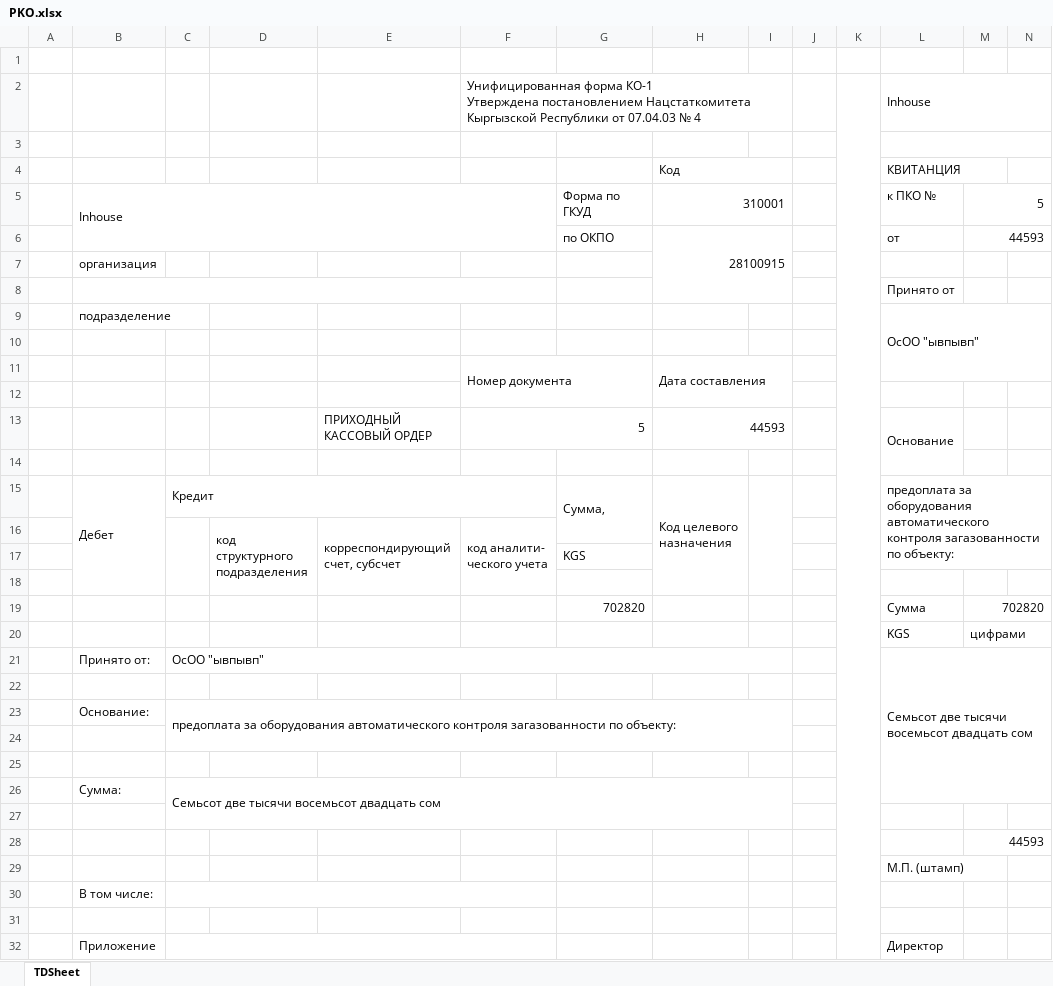
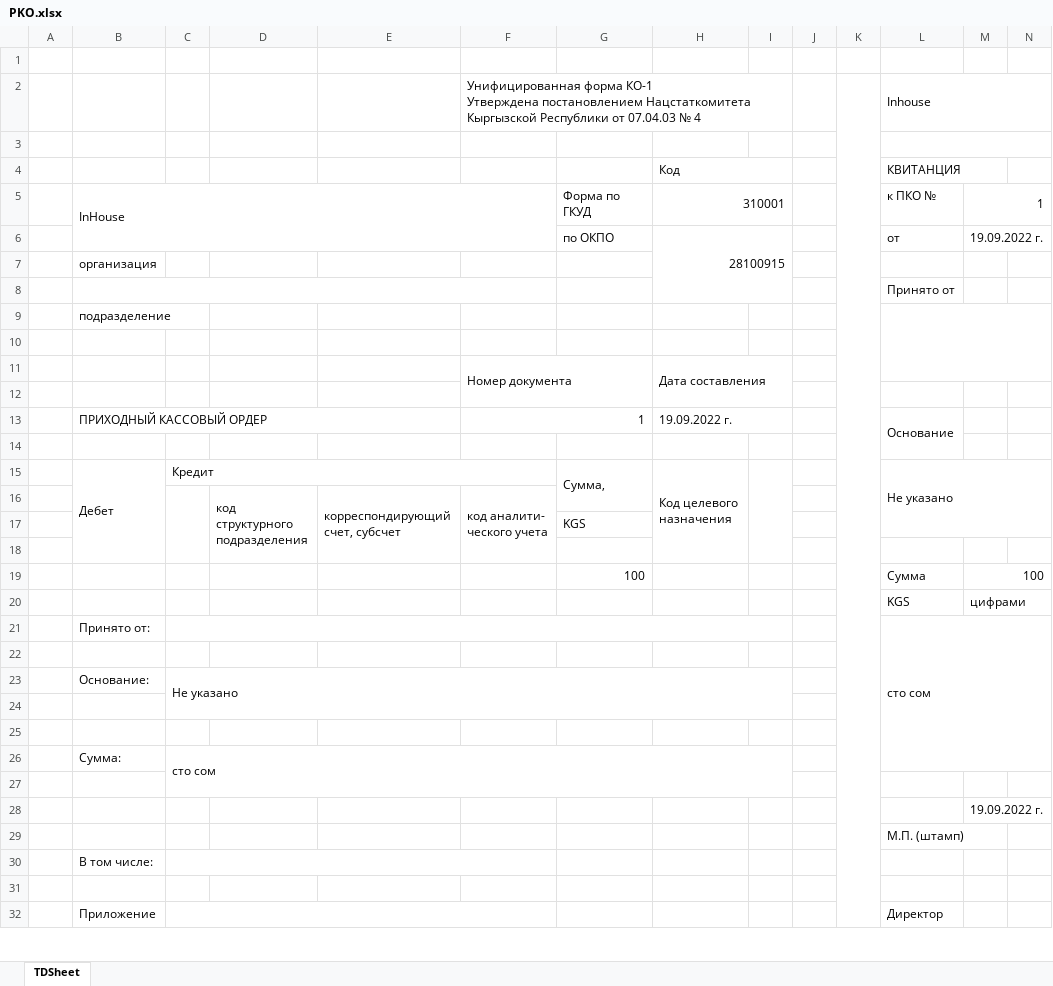
Before and after one commit to TeacherSpaceSchool/inhouse-api, an Excel workbook: docs/PKO.xlsx, sheet TDSheet, drawn as a sheet; only a part is shown; values as stored, in another font and other column widths than the file's, no cell formats; removed rows and columns are numbered as before the commit, all else as after; the diff names each change by its address in the sheet, - before the commit and + after, or states it on an @@ line.

```diff
--- a/docs/PKO.xlsx (sheet TDSheet)
+++ b/docs/PKO.xlsx (sheet TDSheet)
-B5: Inhouse
+B5: InHouse
-M5: 5
+M5: 1
-M6: 44593
+M6: 19.09.2022 г.
-L9: ОсОО "ывпывп"
+L9: (empty)
-row 13:  |  |  |  | ПРИХОДНЫЙ КАССОВЫЙ ОРДЕР | 5 |  | 44593 |  |  |  | Основание
+row 13:  | ПРИХОДНЫЙ КАССОВЫЙ ОРДЕР |  |  |  | 1 |  | 19.09.2022 г. |  |  |  | Основание
-L15: предоплата за оборудования автоматического контроля загазованности по объекту:
+L15: Не указано
-row 19:  |  |  |  |  |  | 702820 |  |  |  |  | Сумма | 702820
+row 19:  |  |  |  |  |  | 100 |  |  |  |  | Сумма | 100
-row 21:  | Принято от: | ОсОО "ывпывп" |  |  |  |  |  |  |  |  | Семьсот две тысячи восемьсот двадцать сом
+row 21:  | Принято от: |  |  |  |  |  |  |  |  |  | сто сом
-C23: предоплата за оборудования автоматического контроля загазованности по объекту:
+C23: Не указано
-C26: Семьсот две тысячи восемьсот двадцать сом
+C26: сто сом
-M28: 44593
+M28: 19.09.2022 г.
```
Also changed, not shown: cell formats, docs/RKO.xlsx, 13 other files.
